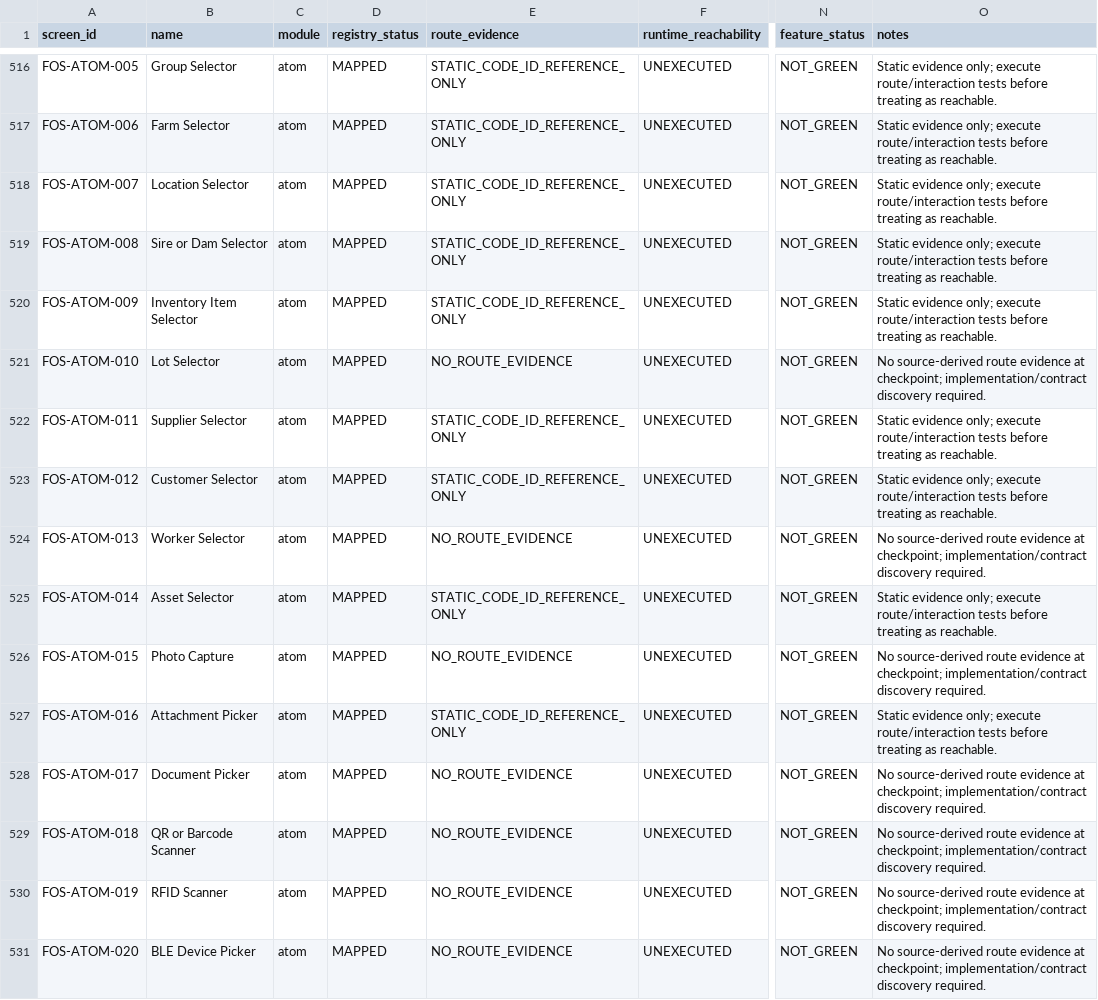
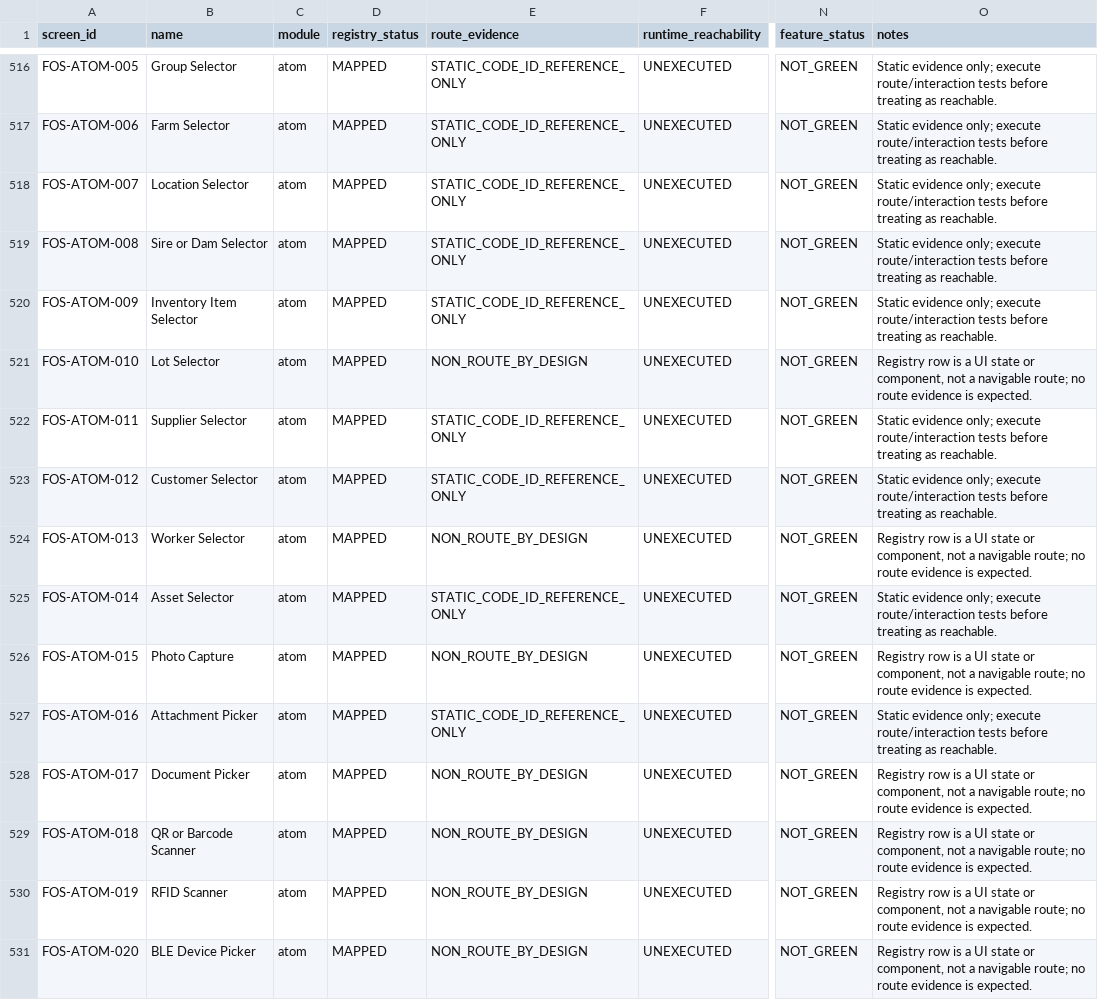
Before and after one commit to Vanguduza/goat-app, a CSV file: docs/ux/evidence/animal-farm-visual-lock/route-screen-feature-gap.csv, drawn as a sheet; only a part is shown, gaps mark what is left out; the diff covers the shown part only; the diff names each change by its address in the sheet, - before the commit and + after, or states it on an @@ line.

Commit message:
P-A2: reclassify 24 state/component registry rows as non-routes
- FARM_OS_SCREEN_REGISTRY.yaml: route_kind STATE on 9 FOS-SYNC-* rows
  (banners, auth/outage notices, confirmations), COMPONENT on 15
  FOS-ATOM-* rows (pickers, sheets, selectors, dialogs).
- build-route-screen-feature-gap.py: NON_ROUTE_BY_DESIGN evidence class;
  rows stay in the 545-row registry with NOT_GREEN statuses.
- Regenerated navigation audit + gap inventory.
NO_ROUTE_EVIDENCE 165 -> 141.

```diff
--- a/docs/ux/evidence/animal-farm-visual-lock/route-screen-feature-gap.csv
+++ b/docs/ux/evidence/animal-farm-visual-lock/route-screen-feature-gap.csv
-E521 (route_evidence): NO_ROUTE_EVIDENCE
+E521 (route_evidence): NON_ROUTE_BY_DESIGN
-O521 (notes): No source-derived route evidence at checkpoint; implementation/contract discovery required.
+O521 (notes): Registry row is a UI state or component, not a navigable route; no route evidence is expected.
-E524 (route_evidence): NO_ROUTE_EVIDENCE
+E524 (route_evidence): NON_ROUTE_BY_DESIGN
-O524 (notes): No source-derived route evidence at checkpoint; implementation/contract discovery required.
+O524 (notes): Registry row is a UI state or component, not a navigable route; no route evidence is expected.
-E526 (route_evidence): NO_ROUTE_EVIDENCE
+E526 (route_evidence): NON_ROUTE_BY_DESIGN
-O526 (notes): No source-derived route evidence at checkpoint; implementation/contract discovery required.
+O526 (notes): Registry row is a UI state or component, not a navigable route; no route evidence is expected.
-E528:E531 (route_evidence): NO_ROUTE_EVIDENCE
+E528:E531 (route_evidence): NON_ROUTE_BY_DESIGN
-O528:O531 (notes): No source-derived route evidence at checkpoint; implementation/contract discovery required.
+O528:O531 (notes): Registry row is a UI state or component, not a navigable route; no route evidence is expected.
```
Also changed, not shown: 34 edited cells elsewhere in this file, 4 other files.
